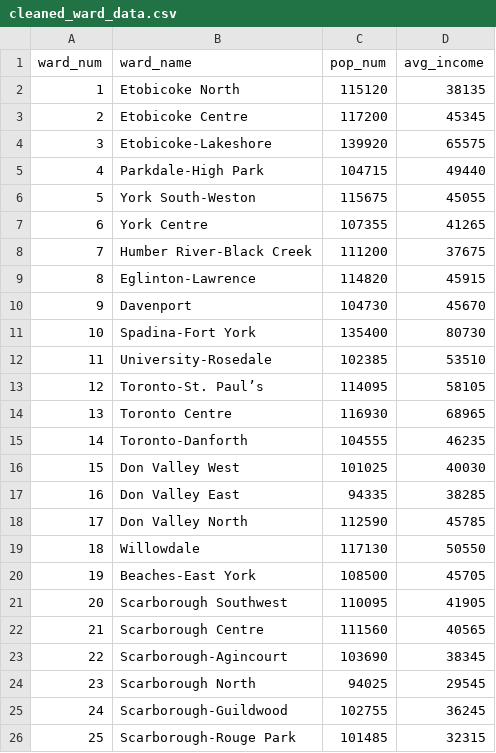
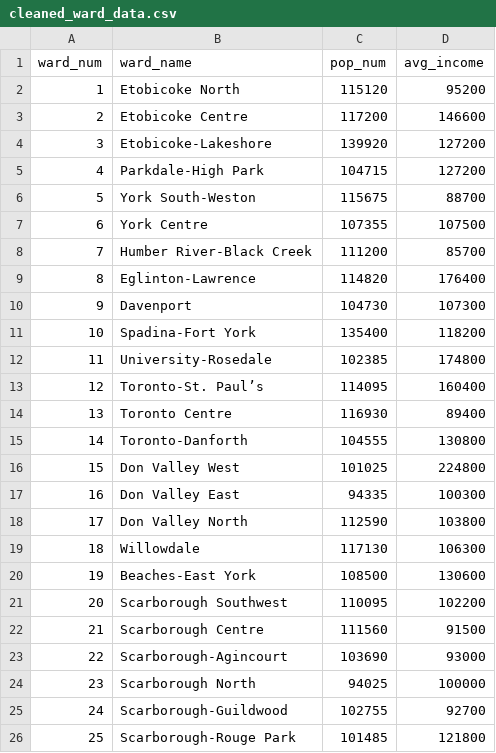
Before and after one commit to moonsdust/toronto-collisions, a CSV file: outputs/data/cleaned_ward_data.csv, drawn as a sheet.

Commit message:
Finish paper and updated wards profile dataset

```diff
--- a/outputs/data/cleaned_ward_data.csv
+++ b/outputs/data/cleaned_ward_data.csv
@@ -1,26 +1,26 @@
 ward_num,ward_name,pop_num,avg_income
-1,Etobicoke North,115120,38135
-2,Etobicoke Centre,117200,45345
-3,Etobicoke-Lakeshore,139920,65575
-4,Parkdale-High Park,104715,49440
-5,York South-Weston,115675,45055
-6,York Centre,107355,41265
-7,Humber River-Black Creek,111200,37675
-8,Eglinton-Lawrence,114820,45915
-9,Davenport,104730,45670
-10,Spadina-Fort York,135400,80730
-11,University-Rosedale,102385,53510
-12,Toronto-St. Paul’s,114095,58105
-13,Toronto Centre,116930,68965
-14,Toronto-Danforth,104555,46235
-15,Don Valley West,101025,40030
-16,Don Valley East,94335,38285
-17,Don Valley North,112590,45785
-18,Willowdale,117130,50550
-19,Beaches-East York,108500,45705
-20,Scarborough Southwest,110095,41905
-21,Scarborough Centre,111560,40565
-22,Scarborough-Agincourt,103690,38345
-23,Scarborough North,94025,29545
-24,Scarborough-Guildwood,102755,36245
-25,Scarborough-Rouge Park,101485,32315
+1,Etobicoke North,115120,95200
+2,Etobicoke Centre,117200,146600
+3,Etobicoke-Lakeshore,139920,127200
+4,Parkdale-High Park,104715,127200
+5,York South-Weston,115675,88700
+6,York Centre,107355,107500
+7,Humber River-Black Creek,111200,85700
+8,Eglinton-Lawrence,114820,176400
+9,Davenport,104730,107300
+10,Spadina-Fort York,135400,118200
+11,University-Rosedale,102385,174800
+12,Toronto-St. Paul’s,114095,160400
+13,Toronto Centre,116930,89400
+14,Toronto-Danforth,104555,130800
+15,Don Valley West,101025,224800
+16,Don Valley East,94335,100300
+17,Don Valley North,112590,103800
+18,Willowdale,117130,106300
+19,Beaches-East York,108500,130600
+20,Scarborough Southwest,110095,102200
+21,Scarborough Centre,111560,91500
+22,Scarborough-Agincourt,103690,93000
+23,Scarborough North,94025,100000
+24,Scarborough-Guildwood,102755,92700
+25,Scarborough-Rouge Park,101485,121800
```
Also changed, not shown: 5 other files.
